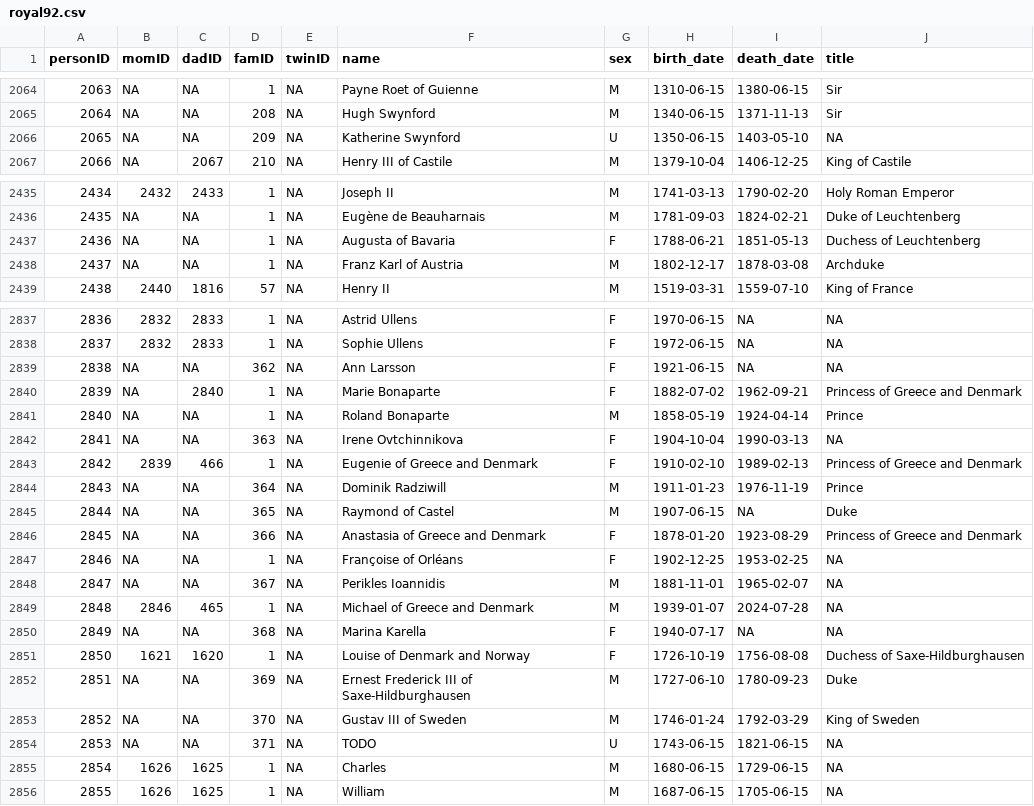
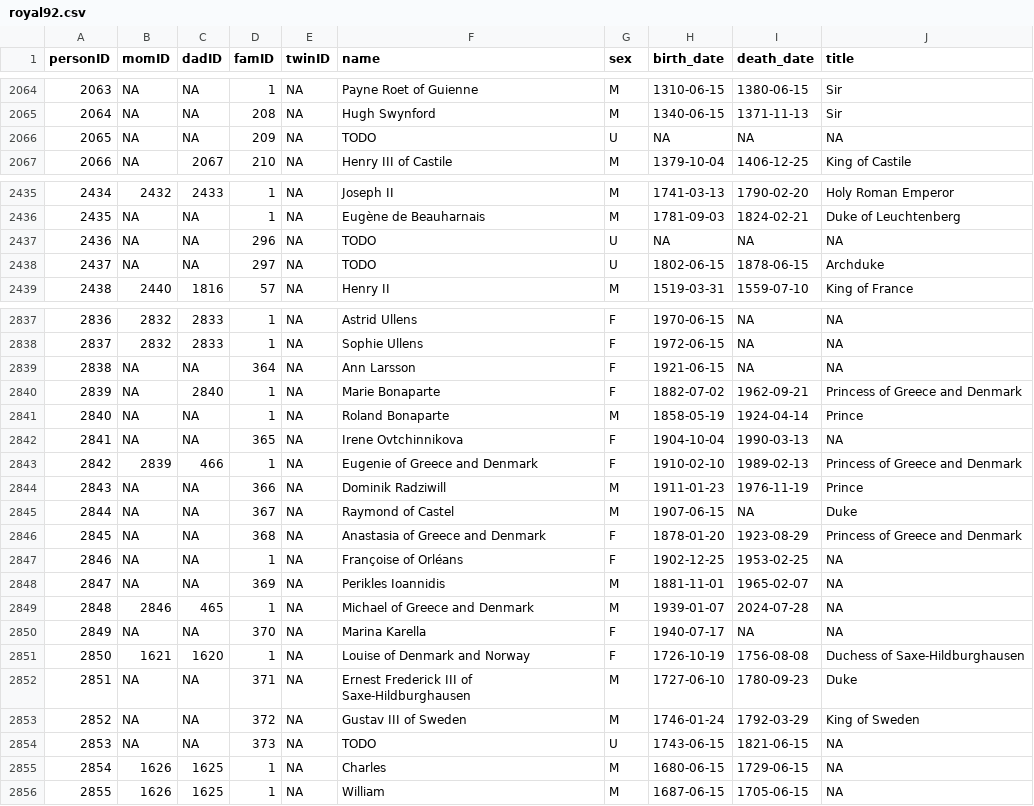
Before and after one commit to R-Computing-Lab/tidygedcom, a CSV file: data-raw/royal92/royal92.csv, drawn as a sheet; only a part is shown, gaps mark what is left out; the diff covers the shown part only.

```diff
--- a/data-raw/royal92/royal92.csv
+++ b/data-raw/royal92/royal92.csv
@@ -2065,3 +2065,3 @@ personID,momID,dadID,famID,twinID,name,sex,birth_date,death_date,title
 2064,NA,NA,208,NA,Hugh Swynford,M,1340-06-15,1371-11-13,Sir
-2065,NA,NA,209,NA,Katherine Swynford,U,1350-06-15,1403-05-10,NA
+2065,NA,NA,209,NA,TODO,U,NA,NA,NA
 2066,NA,2067,210,NA,Henry III of Castile,M,1379-10-04,1406-12-25,King of Castile
@@ -2436,4 +2436,4 @@ personID,momID,dadID,famID,twinID,name,sex,birth_date,death_date,title
 2435,NA,NA,1,NA,Eugène de Beauharnais,M,1781-09-03,1824-02-21,Duke of Leuchtenberg
-2436,NA,NA,1,NA,Augusta of Bavaria,F,1788-06-21,1851-05-13,Duchess of Leuchtenberg
-2437,NA,NA,1,NA,Franz Karl of Austria,M,1802-12-17,1878-03-08,Archduke
+2436,NA,NA,296,NA,TODO,U,NA,NA,NA
+2437,NA,NA,297,NA,TODO,U,1802-06-15,1878-06-15,Archduke
 2438,2440,1816,57,NA,Henry II,M,1519-03-31,1559-07-10,King of France
@@ -2838,18 +2838,18 @@ personID,momID,dadID,famID,twinID,name,sex,birth_date,death_date,title
 2837,2832,2833,1,NA,Sophie Ullens,F,1972-06-15,NA,NA
-2838,NA,NA,362,NA,Ann Larsson,F,1921-06-15,NA,NA
+2838,NA,NA,364,NA,Ann Larsson,F,1921-06-15,NA,NA
 2839,NA,2840,1,NA,Marie Bonaparte,F,1882-07-02,1962-09-21,Princess of Greece and Denmark
 2840,NA,NA,1,NA,Roland Bonaparte,M,1858-05-19,1924-04-14,Prince
-2841,NA,NA,363,NA,Irene Ovtchinnikova,F,1904-10-04,1990-03-13,NA
+2841,NA,NA,365,NA,Irene Ovtchinnikova,F,1904-10-04,1990-03-13,NA
 2842,2839,466,1,NA,Eugenie of Greece and Denmark,F,1910-02-10,1989-02-13,Princess of Greece and Denmark
-2843,NA,NA,364,NA,Dominik Radziwill,M,1911-01-23,1976-11-19,Prince
-2844,NA,NA,365,NA,Raymond of Castel,M,1907-06-15,NA,Duke
-2845,NA,NA,366,NA,Anastasia of Greece and Denmark,F,1878-01-20,1923-08-29,Princess of Greece and Denmark
+2843,NA,NA,366,NA,Dominik Radziwill,M,1911-01-23,1976-11-19,Prince
+2844,NA,NA,367,NA,Raymond of Castel,M,1907-06-15,NA,Duke
+2845,NA,NA,368,NA,Anastasia of Greece and Denmark,F,1878-01-20,1923-08-29,Princess of Greece and Denmark
 2846,NA,NA,1,NA,Françoise of Orléans,F,1902-12-25,1953-02-25,NA
-2847,NA,NA,367,NA,Perikles Ioannidis,M,1881-11-01,1965-02-07,NA
+2847,NA,NA,369,NA,Perikles Ioannidis,M,1881-11-01,1965-02-07,NA
 2848,2846,465,1,NA,Michael of Greece and Denmark,M,1939-01-07,2024-07-28,NA
-2849,NA,NA,368,NA,Marina Karella,F,1940-07-17,NA,NA
+2849,NA,NA,370,NA,Marina Karella,F,1940-07-17,NA,NA
 2850,1621,1620,1,NA,Louise of Denmark and Norway,F,1726-10-19,1756-08-08,Duchess of Saxe-Hildburghausen
-2851,NA,NA,369,NA,Ernest Frederick III of Saxe-Hildburghausen,M,1727-06-10,1780-09-23,Duke
-2852,NA,NA,370,NA,Gustav III of Sweden,M,1746-01-24,1792-03-29,King of Sweden
-2853,NA,NA,371,NA,TODO,U,1743-06-15,1821-06-15,NA
+2851,NA,NA,371,NA,Ernest Frederick III of Saxe-Hildburghausen,M,1727-06-10,1780-09-23,Duke
+2852,NA,NA,372,NA,Gustav III of Sweden,M,1746-01-24,1792-03-29,King of Sweden
+2853,NA,NA,373,NA,TODO,U,1743-06-15,1821-06-15,NA
 2854,1626,1625,1,NA,Charles,M,1680-06-15,1729-06-15,NA
```
Also changed, not shown: 101 edited cells elsewhere in this file, 2 other files.
